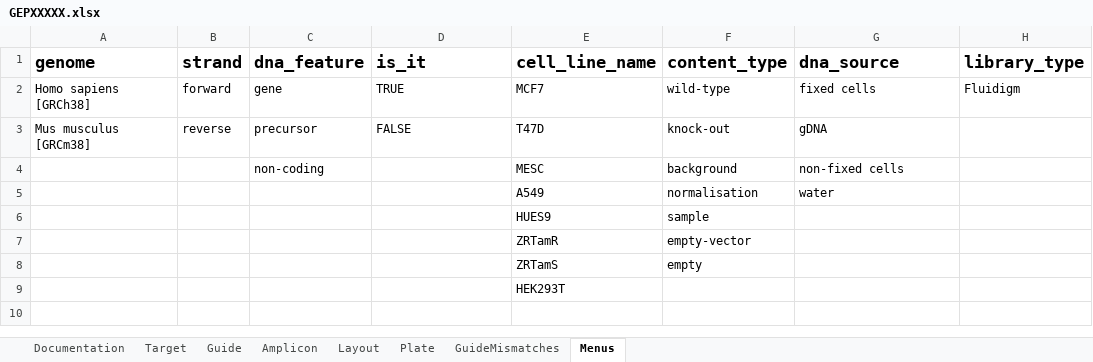
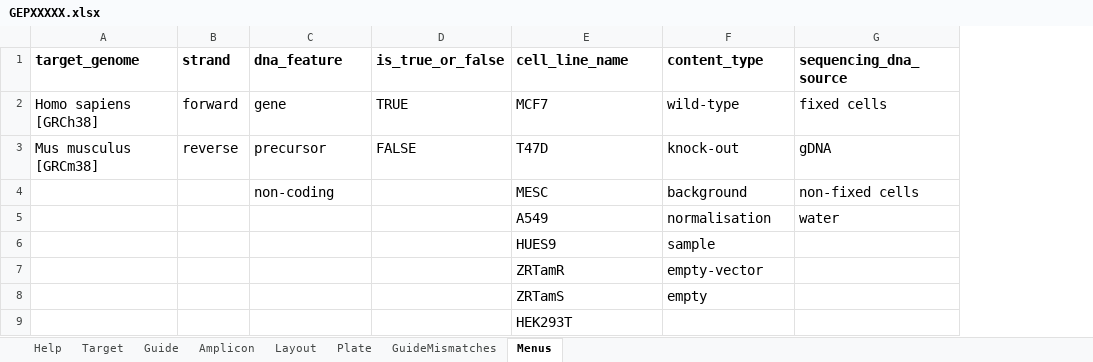
Before and after one commit to alanwilter/GenEditID, an Excel workbook: data/templates/GEPXXXXX.xlsx, sheet Menus, drawn as a sheet; values as stored, in another font and other column widths than the file's, no borders; table styles not drawn; the diff names each change by its address in the sheet, - before the commit and + after, or states it on an @@ line.

Commit message:
update project spreadsheet: add drop down menus to validate input data for certain columns, mostly in layout tab

```diff
--- a/data/templates/GEPXXXXX.xlsx (sheet Menus)
+++ b/data/templates/GEPXXXXX.xlsx (sheet Menus)
-sheet tab: Documentation
+sheet tab: Help
-column H (library_type), row 2: Fluidigm
-A1: genome
+A1: target_genome
@@ A1:G1 text size: smaller @@
-D1: is_it
+D1: is_true_or_false
-G1: dna_source
+G1: sequencing_dna_source
@@ A2:G3 text size: larger @@
@@ C4 text size: larger @@
@@ E4:G5 text size: larger @@
@@ E6:F8 text size: larger @@
@@ E9 text size: larger @@
```
Also changed, not shown: sheet Help.
